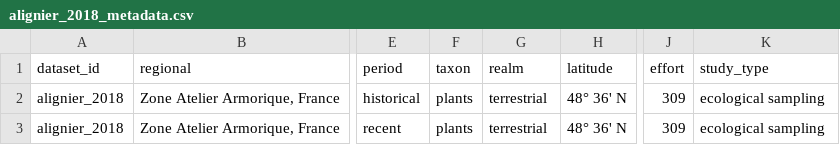
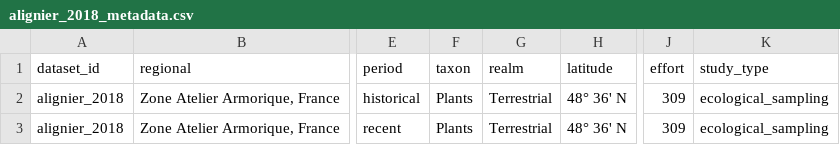
Before and after one commit to chase-lab/homogenisation-richness, a CSV file: data/wrangled data/alignier_2018/alignier_2018_metadata.csv, drawn as a sheet; only a part is shown, gaps mark what is left out; the diff names each change by its address in the sheet, - before the commit and + after, or states it on an @@ line.

```diff
--- a/data/wrangled data/alignier_2018/alignier_2018_metadata.csv
+++ b/data/wrangled data/alignier_2018/alignier_2018_metadata.csv
-F2:F3 (taxon): plants
+F2:F3 (taxon): Plants
-G2:G3 (realm): terrestrial
+G2:G3 (realm): Terrestrial
-K2:K3 (study_type): ecological sampling
+K2:K3 (study_type): ecological_sampling
```
Also changed, not shown: data/metadata.csv, data/wrangled data/becker-scarpitta_2017a/becker-scarpitta_2017a_metadata.csv, 28 other files.
